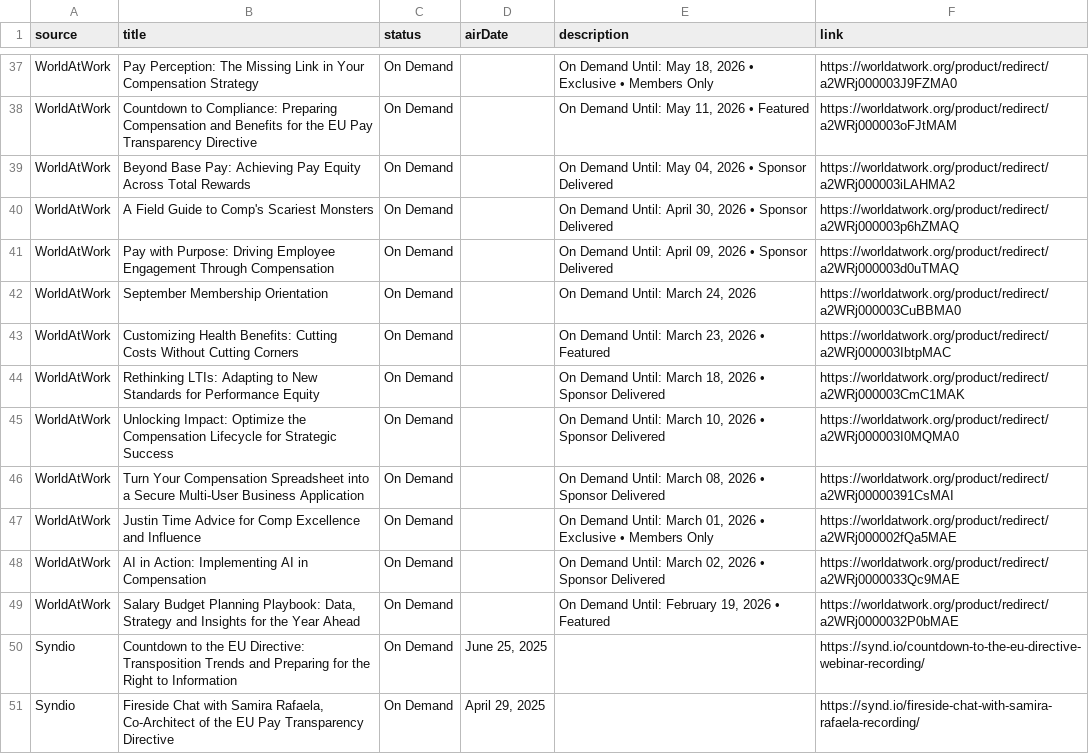
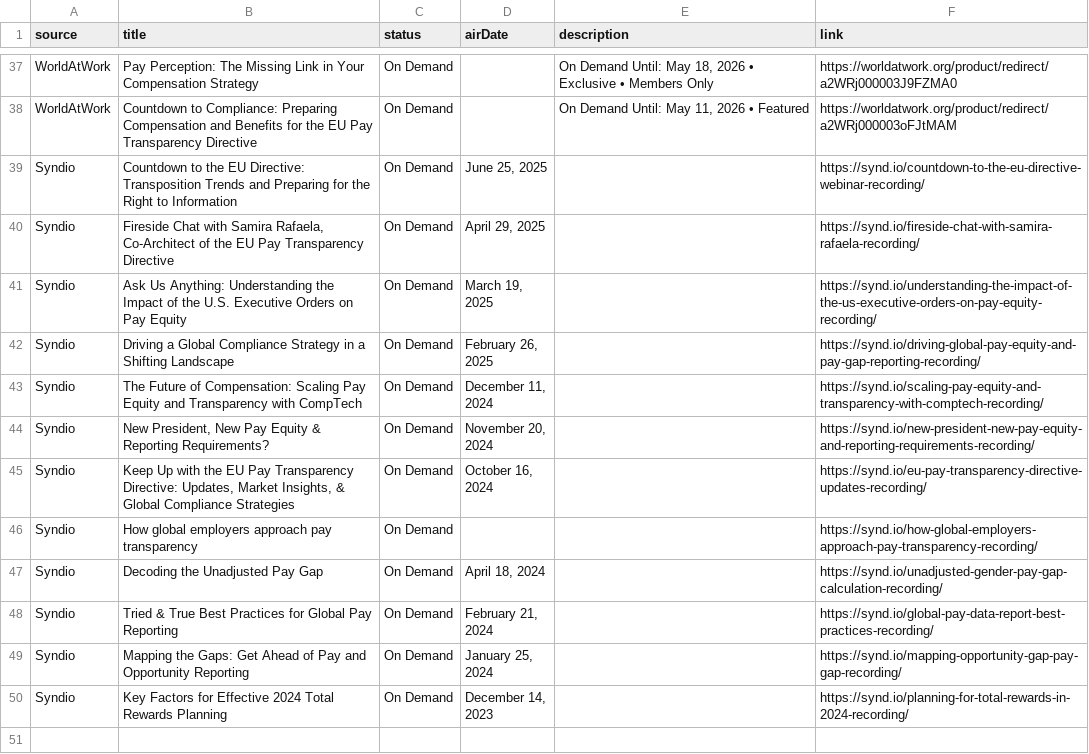
Before and after one commit to yangong17/WebinarAggregator, a CSV file: data/webinars.csv, drawn as a sheet; only a part is shown, gaps mark what is left out; the shorter side is filled out with more unchanged rows; the diff names each change by its address in the sheet, - before the commit and + after, or states it on an @@ line.

```diff
--- a/data/webinars.csv
+++ b/data/webinars.csv
-row 39: WorldAtWork | Beyond Base Pay: Achieving Pay Equity Across Total Rewards | On Demand |  | On Demand Until: May 04, 2026 • Sponsor Delivered | https://worldatwork.org/product/redirect/a2WRj000003iLAHMA2
-row 40: WorldAtWork | A Field Guide to Comp's Scariest Monsters | On Demand |  | On Demand Until: April 30, 2026 • Sponsor Delivered | https://worldatwork.org/product/redirect/a2WRj000003p6hZMAQ
-row 41: WorldAtWork | Pay with Purpose: Driving Employee Engagement Through Compensation | On Demand |  | On Demand Until: April 09, 2026 • Sponsor Delivered | https://worldatwork.org/product/redirect/a2WRj000003d0uTMAQ
-row 42: WorldAtWork | September Membership Orientation | On Demand |  | On Demand Until: March 24, 2026 | https://worldatwork.org/product/redirect/a2WRj000003CuBBMA0
-row 43: WorldAtWork | Customizing Health Benefits: Cutting Costs Without Cutting Corners | On Demand |  | On Demand Until: March 23, 2026 • Featured | https://worldatwork.org/product/redirect/a2WRj000003IbtpMAC
-row 44: WorldAtWork | Rethinking LTIs: Adapting to New Standards for Performance Equity | On Demand |  | On Demand Until: March 18, 2026 • Sponsor Delivered | https://worldatwork.org/product/redirect/a2WRj000003CmC1MAK
-row 45: WorldAtWork | Unlocking Impact: Optimize the Compensation Lifecycle for Strategic Success | On Demand |  | On Demand Until: March 10, 2026 • Sponsor Delivered | https://worldatwork.org/product/redirect/a2WRj000003I0MQMA0
-row 46: WorldAtWork | Turn Your Compensation Spreadsheet into a Secure Multi-User Business Application | On Demand |  | On Demand Until: March 08, 2026 • Sponsor Delivered | https://worldatwork.org/product/redirect/a2WRj00000391CsMAI
-row 47: WorldAtWork | Justin Time Advice for Comp Excellence and Influence | On Demand |  | On Demand Until: March 01, 2026 • Exclusive • Members Only | https://worldatwork.org/product/redirect/a2WRj000002fQa5MAE
-row 48: WorldAtWork | AI in Action: Implementing AI in Compensation | On Demand |  | On Demand Until: March 02, 2026 • Sponsor Delivered | https://worldatwork.org/product/redirect/a2WRj0000033Qc9MAE
-row 49: WorldAtWork | Salary Budget Planning Playbook: Data, Strategy and Insights for the Year Ahead | On Demand |  | On Demand Until: February 19, 2026 • Featured | https://worldatwork.org/product/redirect/a2WRj0000032P0bMAE
```
Also changed, not shown: 5 other files.
